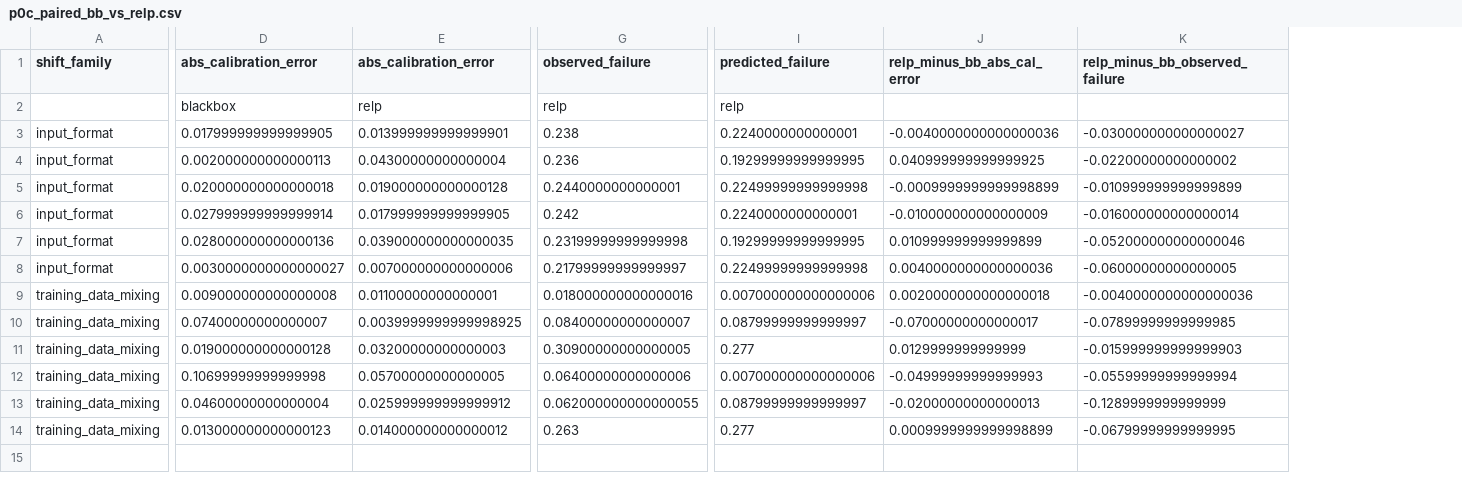
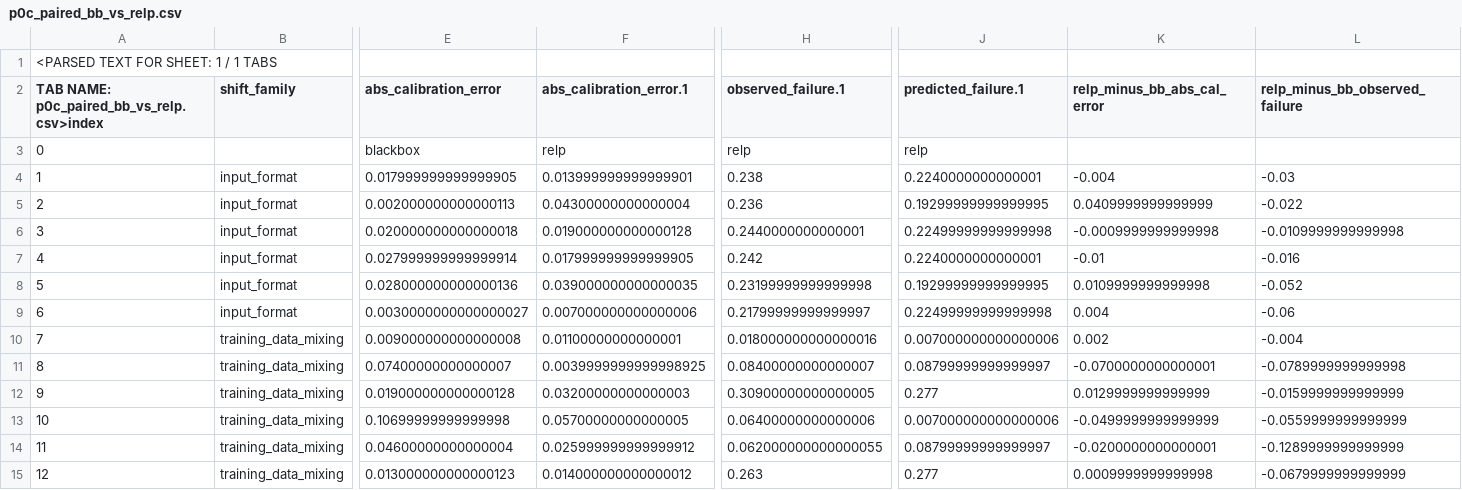
Before and after one commit to Khagendra01/prc-sensitive, a CSV file: negative_assurance/p0c_ood/p0c_paired_bb_vs_relp.csv, drawn as a sheet; only a part is shown, gaps mark what is left out; removed rows and columns are numbered as before the commit, all else as after; rows hold the shown columns only; the diff names each change by its address in the sheet, - before the commit and + after, or states it on an @@ line.

Commit message:
Exact-sync artifact: p0c_paired_bb_vs_relp.csv

```diff
--- a/negative_assurance/p0c_ood/p0c_paired_bb_vs_relp.csv
+++ b/negative_assurance/p0c_ood/p0c_paired_bb_vs_relp.csv
+column A, rows 2-15: TAB NAME: p0c_paired_bb_vs_relp.csv>index | 0 | 1 | 2 | 3 | 4 | 5 | 6 | 7 | 8 | 9 | 10 | 11 | 12
-column J (relp_minus_bb_abs_cal_error), rows 3-14: -0.0040000000000000036 | 0.040999999999999925 | -0.0009999999999998899 | -0.010000000000000009 | 0.010999999999999899 | 0.0040000000000000036 | 0.0020000000000000018 | -0.07000000000000017 | 0.0129999999999999 | -0.04999999999999993 | -0.02000000000000013 | 0.0009999999999998899
-column K (relp_minus_bb_observed_failure), rows 3-14: -0.030000000000000027 | -0.02200000000000002 | -0.010999999999999899 | -0.016000000000000014 | -0.052000000000000046 | -0.06000000000000005 | -0.0040000000000000036 | -0.07899999999999985 | -0.015999999999999903 | -0.05599999999999994 | -0.1289999999999999 | -0.06799999999999995
+column K (relp_minus_bb_abs_cal_error), rows 4-15: -0.004 | 0.0409999999999999 | -0.0009999999999998 | -0.01 | 0.0109999999999998 | 0.004 | 0.002 | -0.0700000000000001 | 0.0129999999999999 | -0.0499999999999999 | -0.0200000000000001 | 0.0009999999999998
+column L (relp_minus_bb_observed_failure), rows 4-15: -0.03 | -0.022 | -0.0109999999999998 | -0.016 | -0.052 | -0.06 | -0.004 | -0.0789999999999998 | -0.0159999999999999 | -0.0559999999999999 | -0.1289999999999999 | -0.0679999999999999
+row 1: <PARSED TEXT FOR SHEET: 1 / 1 TABS
-F2: abs_calibration_error
+F2: abs_calibration_error.1
-H2: observed_failure
+H2: observed_failure.1
-J2: predicted_failure
+J2: predicted_failure.1
```
